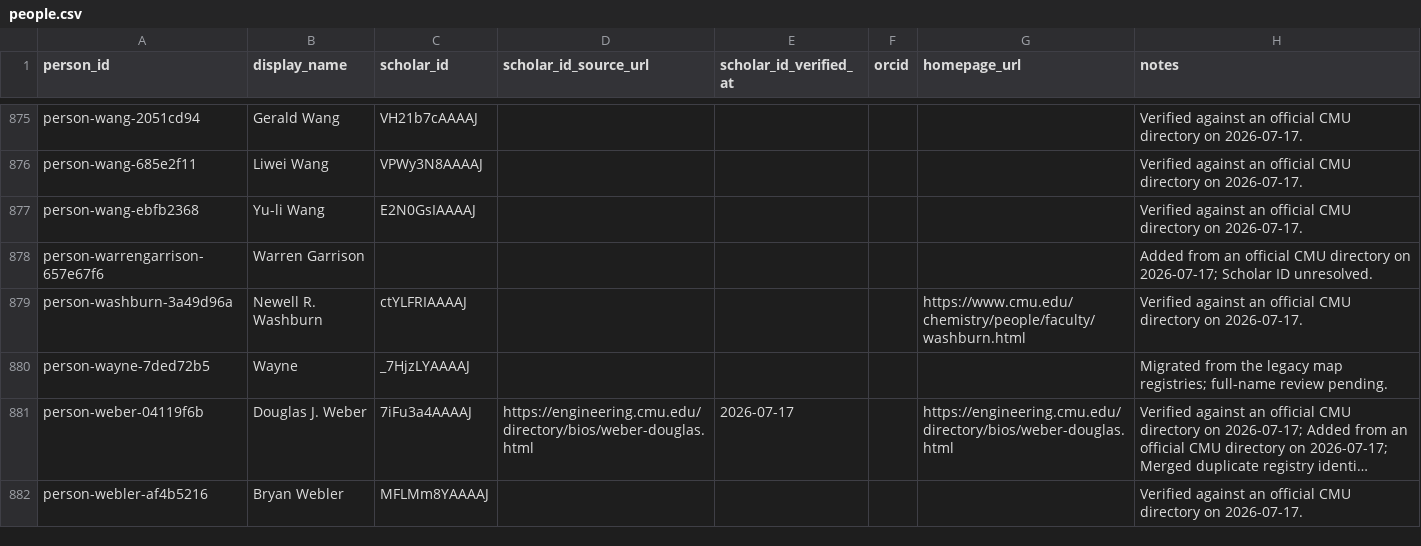
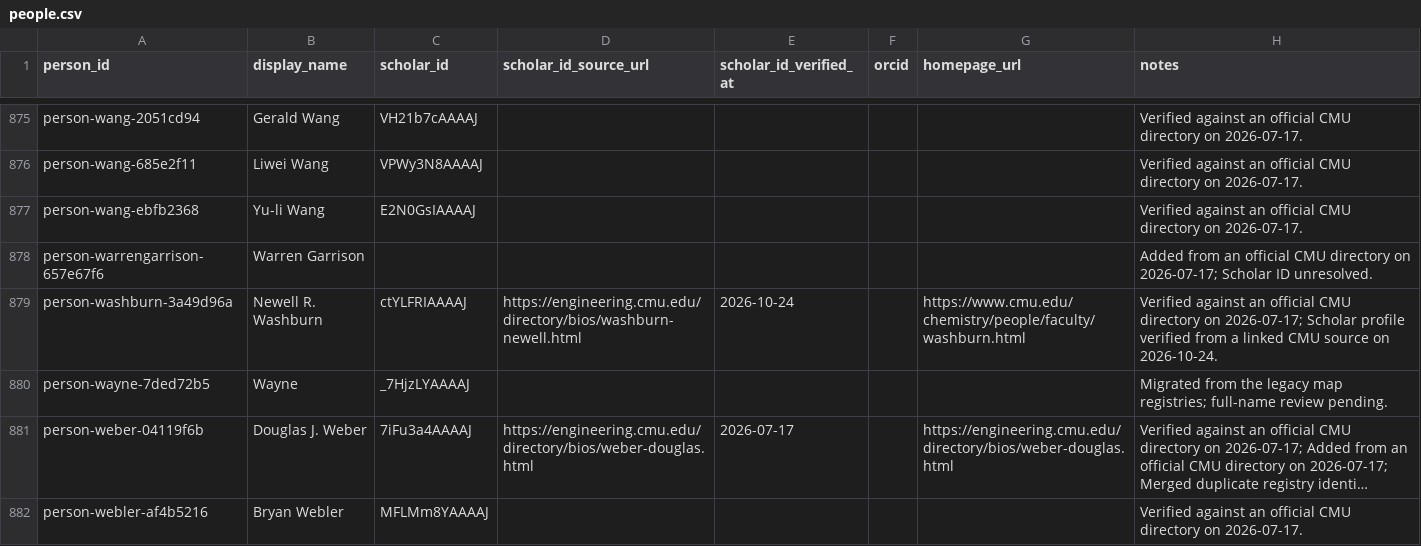
Before and after one commit to cmccomb/map-of-research, a CSV file: registry/people.csv, drawn as a sheet; only a part is shown, gaps mark what is left out; long unchanged cells end in ….

Commit message:
Record official Scholar source for Washburn

```diff
--- a/registry/people.csv
+++ b/registry/people.csv
@@ -878,3 +878,3 @@ person-wang-ebfb2368,Yu-li Wang,E2N0GsIAAAAJ,,,,,Verified against an official CM
 person-warrengarrison-657e67f6,Warren Garrison,,,,,,Added from an official CMU directory on 2026-07-17; Scholar ID unresolved.
-person-washburn-3a49d96a,Newell R. Washburn,ctYLFRIAAAAJ,,,,https://www.cmu.edu/chemistry/people/faculty/washburn.html,Verified against an official CMU directory on 2026-07-17.
+person-washburn-3a49d96a,Newell R. Washburn,ctYLFRIAAAAJ,https://engineering.cmu.edu/directory/bios/washburn-newell.html,2026-10-24,,https://www.cmu.edu/chemistry/people/faculty/washburn.html,Verified against an official CMU directory on 2026-07-17; Scholar profile verified from a linked CMU source on 2026-10-24.
 person-wayne-7ded72b5,Wayne,_7HjzLYAAAAJ,,,,,Migrated from the legacy map registries; full-name review pending.
```
